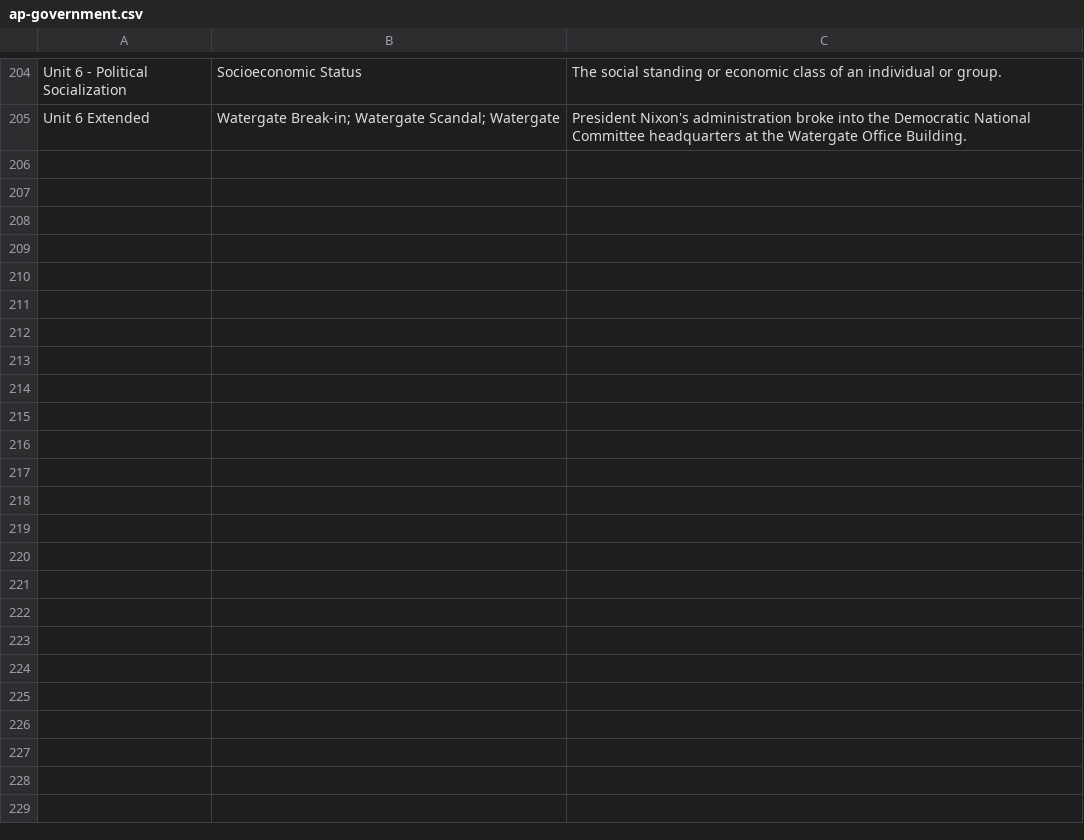
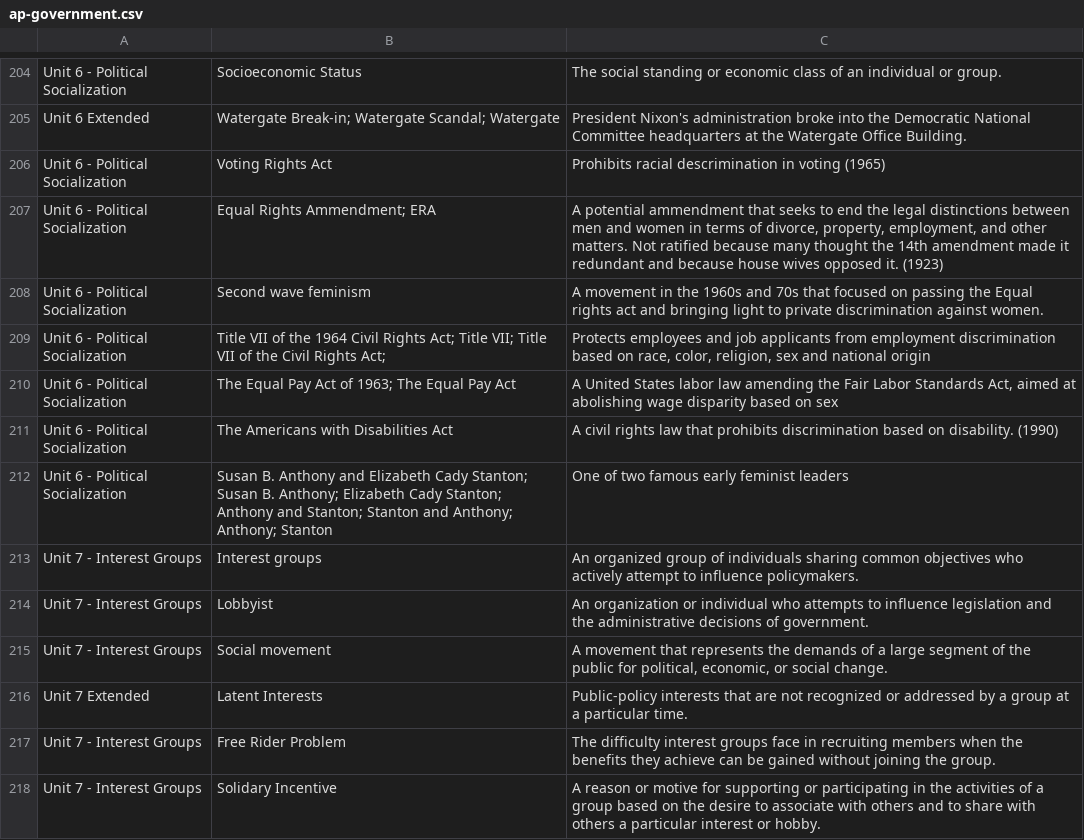
Before and after one commit to j-nac/rapidity, a CSV file: app/public/data/ap-government.csv, drawn as a sheet; only a part is shown, gaps mark what is left out; the diff covers the shown part only; the diff names each change by its address in the sheet, - before the commit and + after, or states it on an @@ line.

Commit message:
Update ap-government.csv

```diff
--- a/app/public/data/ap-government.csv
+++ b/app/public/data/ap-government.csv
+row 206: Unit 6 - Political Socialization | Voting Rights Act | Prohibits racial descrimination in voting (1965)
+row 207: Unit 6 - Political Socialization | Equal Rights Ammendment; ERA | A potential ammendment that seeks to end the legal distinctions between men and women in terms of divorce, property, employment, and other matters. Not ratified because many thought the 14th amendment made it redundant and because house wives opposed it. (1923)
+row 208: Unit 6 - Political Socialization | Second wave feminism | A movement in the 1960s and 70s that focused on passing the Equal rights act and bringing light to private discrimination against women.
+row 209: Unit 6 - Political Socialization | Title VII of the 1964 Civil Rights Act; Title VII; Title VII of the Civil Rights Act; | Protects employees and job applicants from employment discrimination based on race, color, religion, sex and national origin
+row 210: Unit 6 - Political Socialization | The Equal Pay Act of 1963; The Equal Pay Act | A United States labor law amending the Fair Labor Standards Act, aimed at abolishing wage disparity based on sex
+row 211: Unit 6 - Political Socialization | The Americans with Disabilities Act | A civil rights law that prohibits discrimination based on disability. (1990)
+row 212: Unit 6 - Political Socialization | Susan B. Anthony and Elizabeth Cady Stanton; Susan B. Anthony; Elizabeth Cady Stanton; Anthony and Stanton; Stanton and Anthony; Anthony; Stanton | One of two famous early feminist leaders
+row 213: Unit 7 - Interest Groups | Interest groups | An organized group of individuals sharing common objectives who actively attempt to influence policymakers.
+row 214: Unit 7 - Interest Groups | Lobbyist | An organization or individual who attempts to influence legislation and the administrative decisions of government.
+row 215: Unit 7 - Interest Groups | Social movement | A movement that represents the demands of a large segment of the public for political, economic, or social change.
+row 216: Unit 7 Extended | Latent Interests | Public-policy interests that are not recognized or addressed by a group at a particular time.
+row 217: Unit 7 - Interest Groups | Free Rider Problem | The difficulty interest groups face in recruiting members when the benefits they achieve can be gained without joining the group.
+row 218: Unit 7 - Interest Groups | Solidary Incentive | A reason or motive for supporting or participating in the activities of a group based on the desire to associate with others and to share with others a particular interest or hobby.
```
Also changed, not shown: 12 added rows and 7 edited cells elsewhere in this file.
